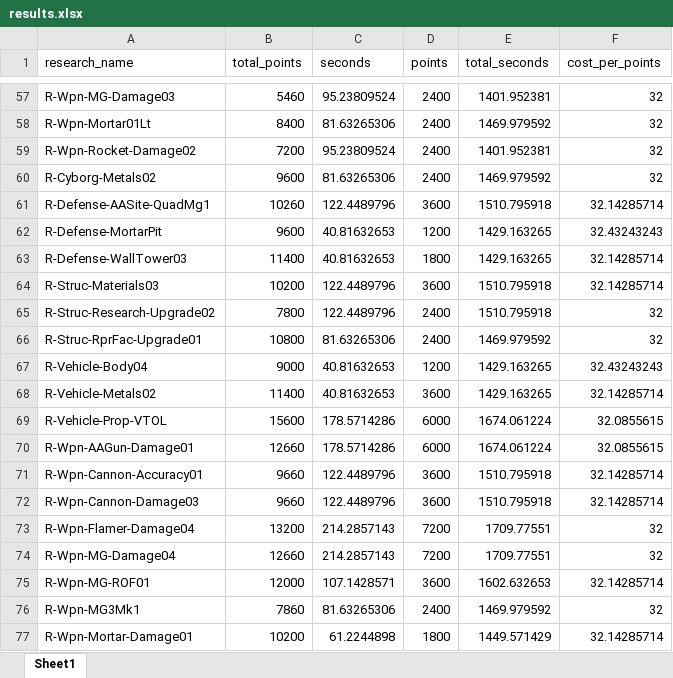
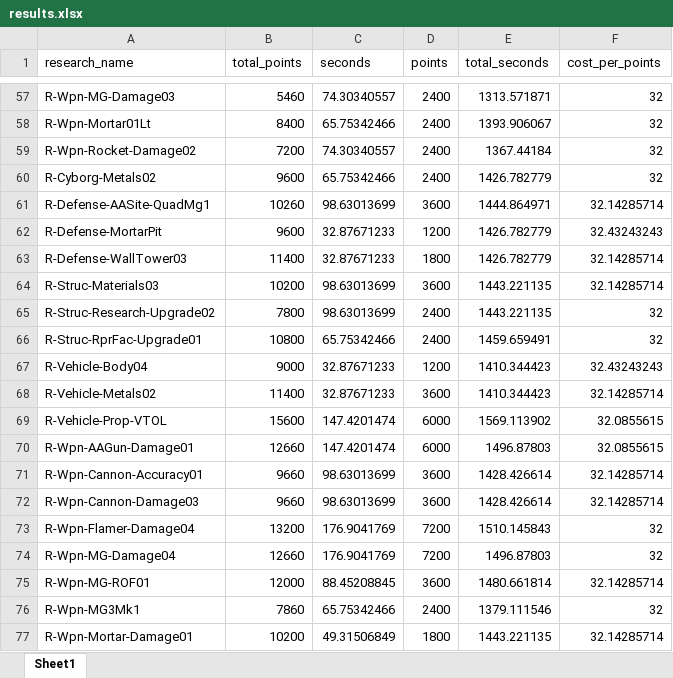
Before and after one commit to jbreija/Warzone2100EB, an Excel workbook: stats editor/tech_tree_test/results.xlsx, sheet Sheet1, drawn as a sheet; only a part is shown, gaps mark what is left out; values as stored, in another font and other column widths than the file's, no borders; the diff covers the shown part only; the diff names each change by its address in the sheet, - before the commit and + after, or states it on an @@ line.

```diff
--- a/stats editor/tech_tree_test/results.xlsx (sheet Sheet1)
+++ b/stats editor/tech_tree_test/results.xlsx (sheet Sheet1)
-C57 (seconds): 95.23809524
+C57 (seconds): 74.30340557
-E57 (total_seconds): 1401.952381
+E57 (total_seconds): 1313.571871
-C58 (seconds): 81.63265306
+C58 (seconds): 65.75342466
-E58 (total_seconds): 1469.979592
+E58 (total_seconds): 1393.906067
-C59 (seconds): 95.23809524
+C59 (seconds): 74.30340557
-E59 (total_seconds): 1401.952381
+E59 (total_seconds): 1367.44184
-C60 (seconds): 81.63265306
+C60 (seconds): 65.75342466
-E60 (total_seconds): 1469.979592
+E60 (total_seconds): 1426.782779
-C61 (seconds): 122.4489796
+C61 (seconds): 98.63013699
-E61 (total_seconds): 1510.795918
+E61 (total_seconds): 1444.864971
-C62:C63 (seconds): 40.81632653
+C62:C63 (seconds): 32.87671233
-E62:E63 (total_seconds): 1429.163265
+E62:E63 (total_seconds): 1426.782779
-C64:C65 (seconds): 122.4489796
+C64:C65 (seconds): 98.63013699
-E64:E65 (total_seconds): 1510.795918
+E64:E65 (total_seconds): 1443.221135
-C66 (seconds): 81.63265306
+C66 (seconds): 65.75342466
-E66 (total_seconds): 1469.979592
+E66 (total_seconds): 1459.659491
-C67:C68 (seconds): 40.81632653
+C67:C68 (seconds): 32.87671233
-E67:E68 (total_seconds): 1429.163265
+E67:E68 (total_seconds): 1410.344423
-C69:C70 (seconds): 178.5714286
+C69:C70 (seconds): 147.4201474
-E69 (total_seconds): 1674.061224
+E69 (total_seconds): 1569.113902
-E70 (total_seconds): 1674.061224
+E70 (total_seconds): 1496.87803
-C71:C72 (seconds): 122.4489796
+C71:C72 (seconds): 98.63013699
-E71:E72 (total_seconds): 1510.795918
+E71:E72 (total_seconds): 1428.426614
-C73:C74 (seconds): 214.2857143
+C73:C74 (seconds): 176.9041769
-E73 (total_seconds): 1709.77551
+E73 (total_seconds): 1510.145843
-E74 (total_seconds): 1709.77551
+E74 (total_seconds): 1496.87803
-C75 (seconds): 107.1428571
+C75 (seconds): 88.45208845
-E75 (total_seconds): 1602.632653
+E75 (total_seconds): 1480.661814
-C76 (seconds): 81.63265306
+C76 (seconds): 65.75342466
-E76 (total_seconds): 1469.979592
+E76 (total_seconds): 1379.111546
-C77 (seconds): 61.2244898
+C77 (seconds): 49.31506849
-E77 (total_seconds): 1449.571429
+E77 (total_seconds): 1443.221135
```
Also changed, not shown: 688 edited cells elsewhere in this sheet, 3 other files.
